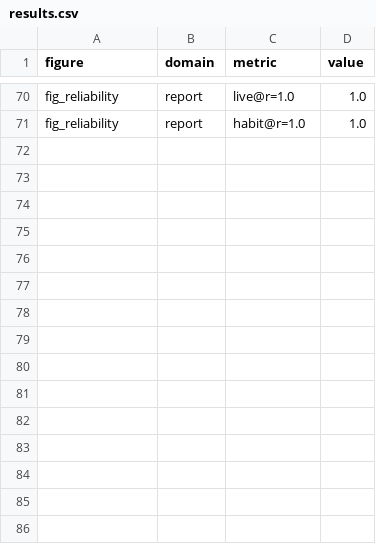
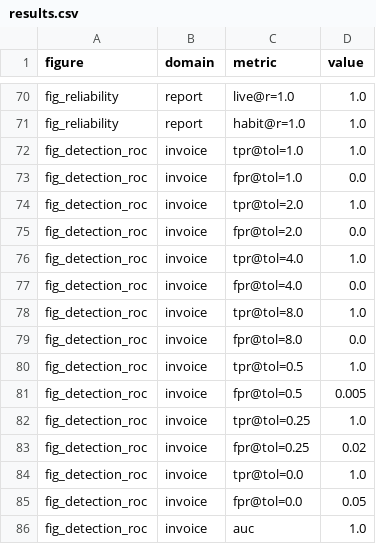
Before and after one commit to AyushSingh110/HABIT-Harnessing-Agent-Behavior-Into-deterministic-Tasks, a CSV file: figures/results.csv, drawn as a sheet; only a part is shown, gaps mark what is left out.

Commit message:
add value-envelope divergence guard with swept detection ROC (T27)

```diff
--- a/figures/results.csv
+++ b/figures/results.csv
@@ -71 +71,16 @@ fig_reliability,report,live@r=1.0,1.0
 fig_reliability,report,habit@r=1.0,1.0
+fig_detection_roc,invoice,tpr@tol=1.0,1.0
+fig_detection_roc,invoice,fpr@tol=1.0,0.0
+fig_detection_roc,invoice,tpr@tol=2.0,1.0
+fig_detection_roc,invoice,fpr@tol=2.0,0.0
+fig_detection_roc,invoice,tpr@tol=4.0,1.0
+fig_detection_roc,invoice,fpr@tol=4.0,0.0
+fig_detection_roc,invoice,tpr@tol=8.0,1.0
+fig_detection_roc,invoice,fpr@tol=8.0,0.0
+fig_detection_roc,invoice,tpr@tol=0.5,1.0
+fig_detection_roc,invoice,fpr@tol=0.5,0.005
+fig_detection_roc,invoice,tpr@tol=0.25,1.0
+fig_detection_roc,invoice,fpr@tol=0.25,0.02
+fig_detection_roc,invoice,tpr@tol=0.0,1.0
+fig_detection_roc,invoice,fpr@tol=0.0,0.05
+fig_detection_roc,invoice,auc,1.0
```
Also changed, not shown: 8 other files.
